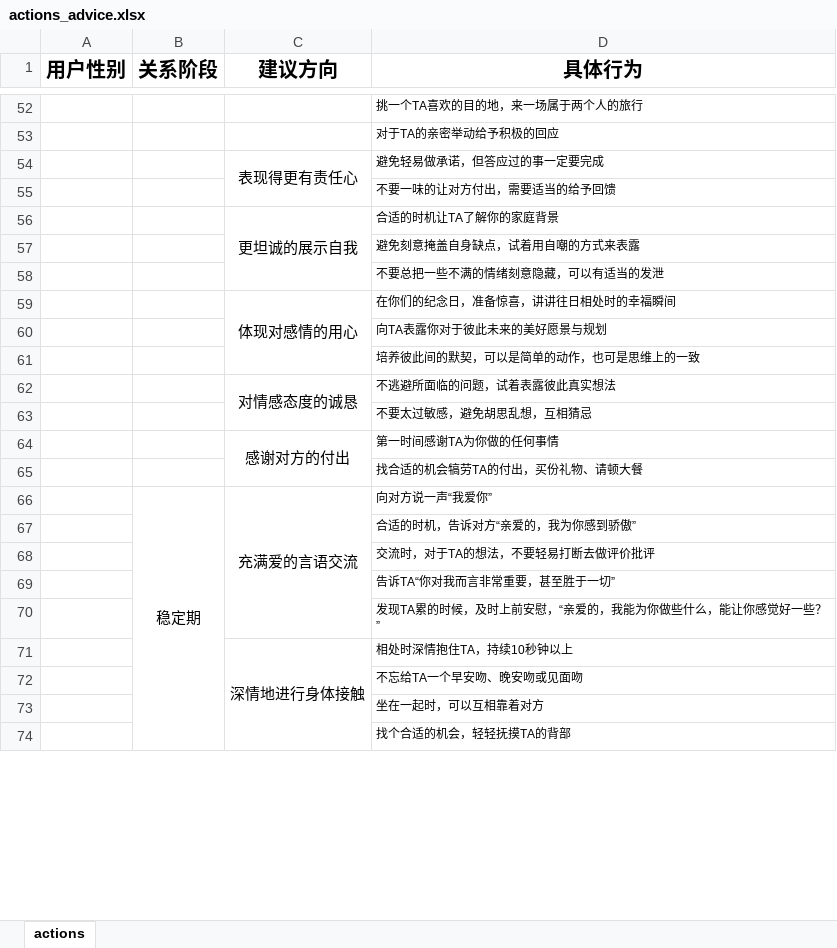
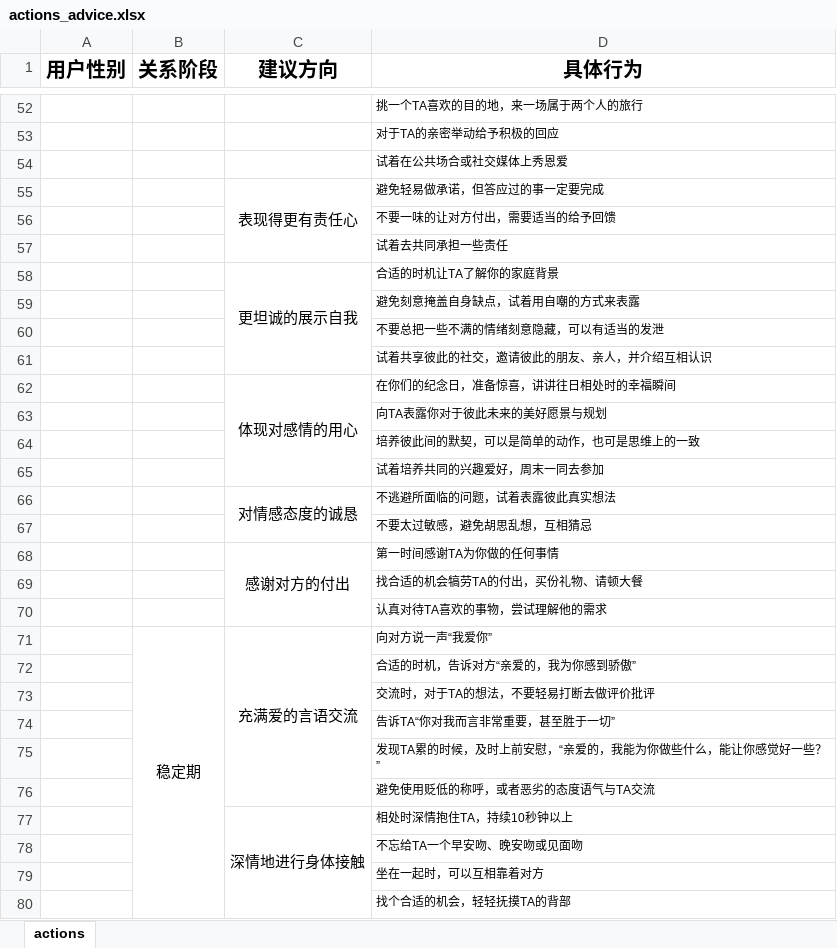
Before and after one commit to WangWenQiang/wwq_web, an Excel workbook: static/others/actions_advice.xlsx, sheet actions, drawn as a sheet; only a part is shown, gaps mark what is left out; values as stored, in another font and other column widths than the file's, no borders; removed rows and columns are numbered as before the commit, all else as after; the diff covers the shown part only; the diff names each change by its address in the sheet, - before the commit and + after, or states it on an @@ line.

```diff
--- a/static/others/actions_advice.xlsx (sheet actions)
+++ b/static/others/actions_advice.xlsx (sheet actions)
+row 54:  |  |  | 试着在公共场合或社交媒体上秀恩爱
@@ row 104 moved to row 57: 试着去共同承担一些责任 @@
+row 61:  |  |  | 试着共享彼此的社交，邀请彼此的朋友、亲人，并介绍互相认识
@@ row 98 moved to row 65: 试着培养共同的兴趣爱好，周末一同去参加 @@
@@ row 101 moved to row 70: 认真对待TA喜欢的事物，尝试理解他的需求 @@
-B66:B85 merged
+B71:B103 merged
+row 76:  |  |  | 避免使用贬低的称呼，或者恶劣的态度语气与TA交流
```
Also changed, not shown: 7 added rows, 12 removed rows, 13 moved rows, 2 edited cells, cell formats and merged cells elsewhere in this sheet, static/others/score_feedback.xlsx, static/others/score_tag.xlsx, 12 other files.
